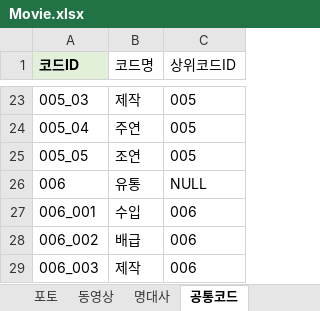
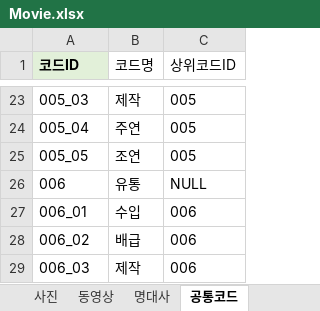
Before and after one commit to GunHoi/KT_DS_DataBase, an Excel workbook: Movie.xlsx, sheet 공통코드, drawn as a sheet; only a part is shown, gaps mark what is left out; values as stored, in another font and other column widths than the file's, no borders; the diff names each change by its address in the sheet, - before the commit and + after, or states it on an @@ line.

Commit message:
create Naver Movie ER-Diagram, Table

```diff
--- a/Movie.xlsx (sheet 공통코드)
+++ b/Movie.xlsx (sheet 공통코드)
-sheet tab: 포토
+sheet tab: 사진
-A27 (코드ID): 006_001
+A27 (코드ID): 006_01
-A28 (코드ID): 006_002
+A28 (코드ID): 006_02
-A29 (코드ID): 006_003
+A29 (코드ID): 006_03
```
Also changed, not shown: sheet 평점, sheet 명대사, sheet 사진, other sheet tabs, Movie_테이블_설계.xlsx, 2 other files.
